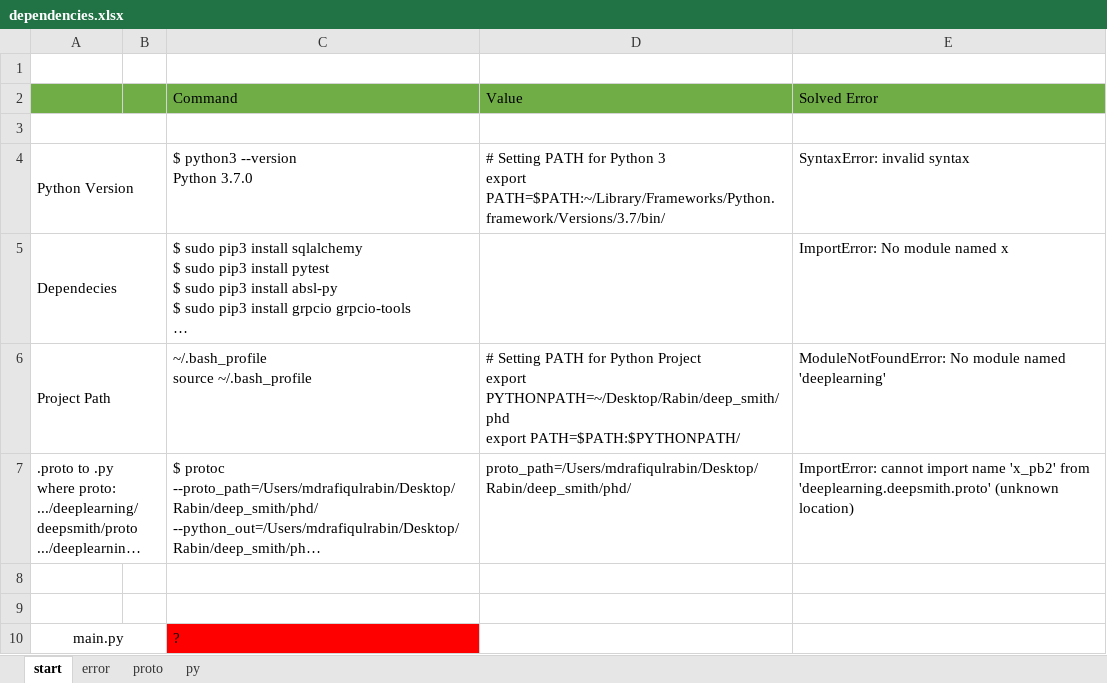
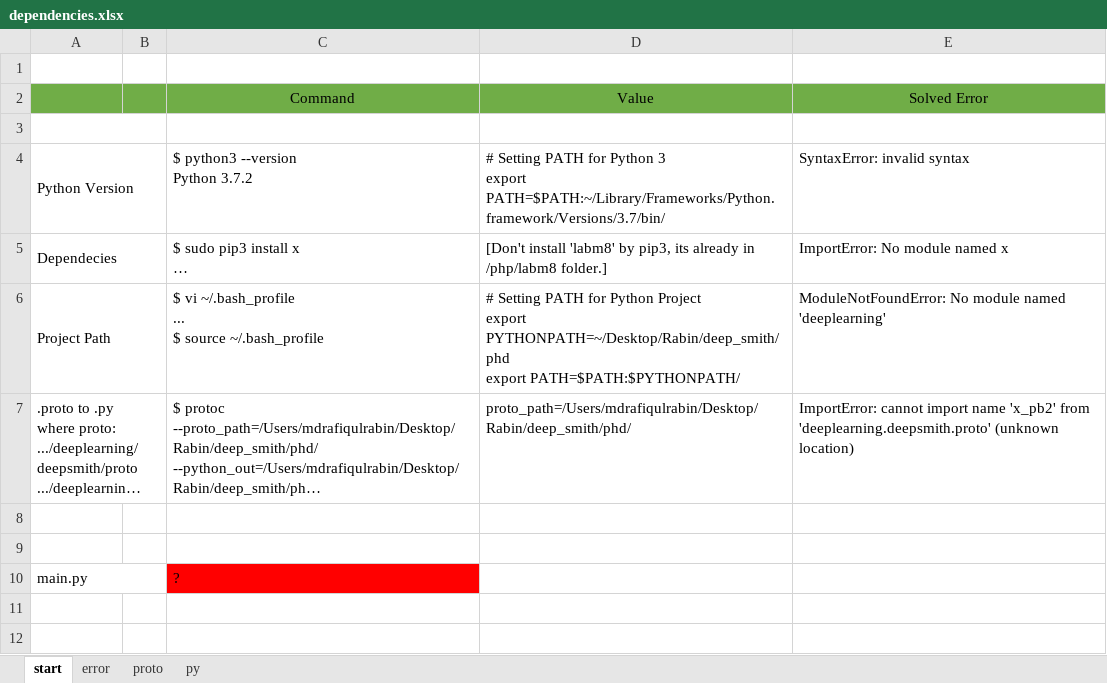
Before and after one commit to mdrafiqulrabin/fork-deepsmith, an Excel workbook: logs/dependencies.xlsx, sheet start, drawn as a sheet; long unchanged cells end in …; values as stored, in another font and other column widths than the file's, no borders; ↵ is a line break in a cell; the diff names each change by its address in the sheet, - before the commit and + after, or states it on an @@ line.

```diff
--- a/logs/dependencies.xlsx (sheet start)
+++ b/logs/dependencies.xlsx (sheet start)
-C2:E2 alignment: left
+C2:E2 alignment: center
-C4: $ python3 --version ↵ Python 3.7.0
+C4: $ python3 --version ↵ Python 3.7.2
-C5: …pip3 install sqlalchemy ↵ $ sudo pip3 install pytest ↵ $ sudo pip3 install absl-py ↵ $ sudo pip3 install grpcio grpcio-tools ↵ …
+C5: …pip3 install x ↵ …
-D5: (empty)
+D5: [Don't install 'labm8' by pip3, its already in /php/labm8 folder.]
-C6: ~/.bash_profile ↵ source ~/.bash_profile
+C6: $ vi ~/.bash_profile ↵ ... ↵ $ source ~/.bash_profile
-A10 alignment: center
+A10 alignment: left
```
Also changed, not shown: sheet error, sheet py, sheet proto, 1 other file.
